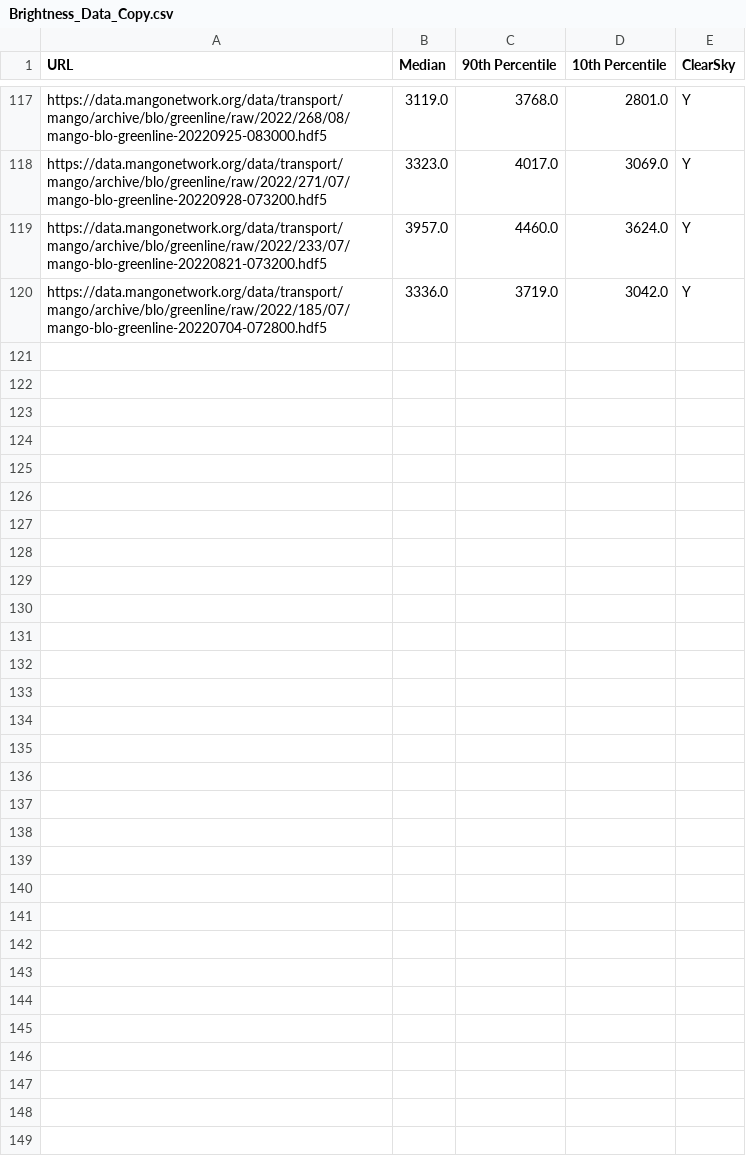
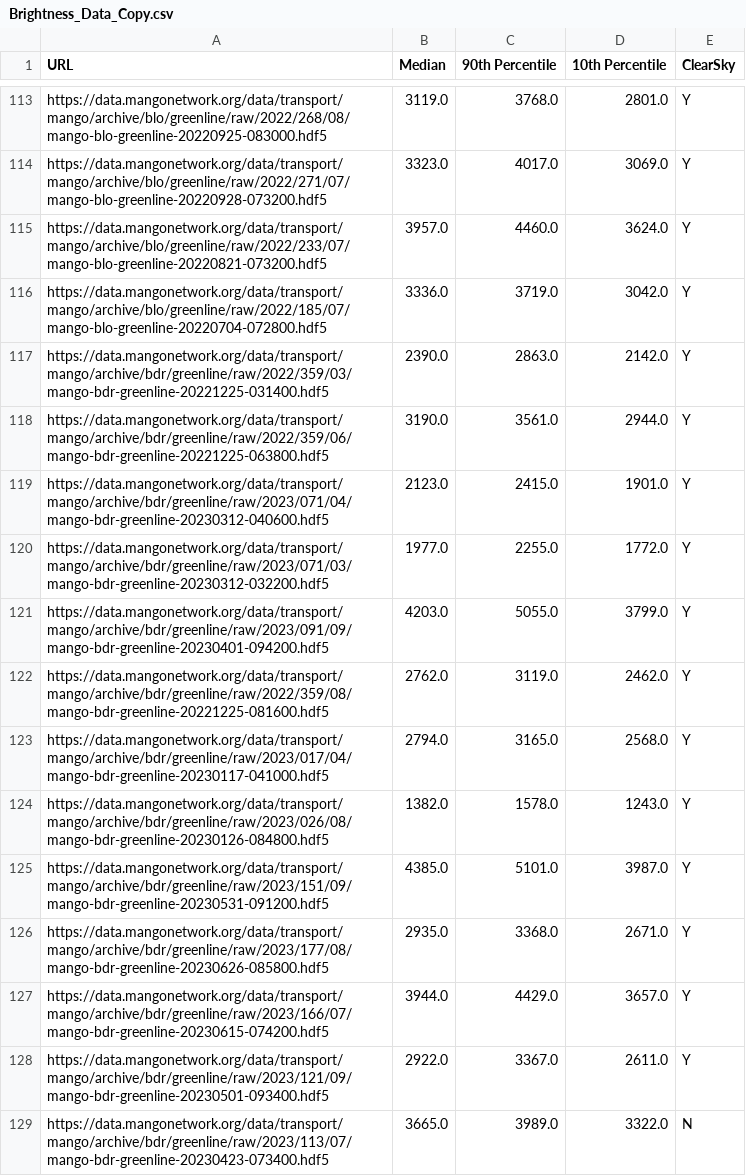
Before and after one commit to mangonetwork/cloud-detection, a CSV file: Brightness_Data_Copy.csv, drawn as a sheet; only a part is shown, gaps mark what is left out; the diff covers the shown part only; the diff names each change by its address in the sheet, - before the commit and + after, or states it on an @@ line.

```diff
--- a/Brightness_Data_Copy.csv
+++ b/Brightness_Data_Copy.csv
+row 117: https://data.mangonetwork.org/data/transport/mango/archive/bdr/greenline/raw/2022/359/03/mango-bdr-greenline-20221225-031400.hdf5 | 2390.0 | 2863.0 | 2142.0 | Y
+row 118: https://data.mangonetwork.org/data/transport/mango/archive/bdr/greenline/raw/2022/359/06/mango-bdr-greenline-20221225-063800.hdf5 | 3190.0 | 3561.0 | 2944.0 | Y
+row 119: https://data.mangonetwork.org/data/transport/mango/archive/bdr/greenline/raw/2023/071/04/mango-bdr-greenline-20230312-040600.hdf5 | 2123.0 | 2415.0 | 1901.0 | Y
+row 120: https://data.mangonetwork.org/data/transport/mango/archive/bdr/greenline/raw/2023/071/03/mango-bdr-greenline-20230312-032200.hdf5 | 1977.0 | 2255.0 | 1772.0 | Y
+row 121: https://data.mangonetwork.org/data/transport/mango/archive/bdr/greenline/raw/2023/091/09/mango-bdr-greenline-20230401-094200.hdf5 | 4203.0 | 5055.0 | 3799.0 | Y
+row 122: https://data.mangonetwork.org/data/transport/mango/archive/bdr/greenline/raw/2022/359/08/mango-bdr-greenline-20221225-081600.hdf5 | 2762.0 | 3119.0 | 2462.0 | Y
+row 123: https://data.mangonetwork.org/data/transport/mango/archive/bdr/greenline/raw/2023/017/04/mango-bdr-greenline-20230117-041000.hdf5 | 2794.0 | 3165.0 | 2568.0 | Y
+row 124: https://data.mangonetwork.org/data/transport/mango/archive/bdr/greenline/raw/2023/026/08/mango-bdr-greenline-20230126-084800.hdf5 | 1382.0 | 1578.0 | 1243.0 | Y
+row 125: https://data.mangonetwork.org/data/transport/mango/archive/bdr/greenline/raw/2023/151/09/mango-bdr-greenline-20230531-091200.hdf5 | 4385.0 | 5101.0 | 3987.0 | Y
+row 126: https://data.mangonetwork.org/data/transport/mango/archive/bdr/greenline/raw/2023/177/08/mango-bdr-greenline-20230626-085800.hdf5 | 2935.0 | 3368.0 | 2671.0 | Y
+row 127: https://data.mangonetwork.org/data/transport/mango/archive/bdr/greenline/raw/2023/166/07/mango-bdr-greenline-20230615-074200.hdf5 | 3944.0 | 4429.0 | 3657.0 | Y
+row 128: https://data.mangonetwork.org/data/transport/mango/archive/bdr/greenline/raw/2023/121/09/mango-bdr-greenline-20230501-093400.hdf5 | 2922.0 | 3367.0 | 2611.0 | Y
+row 129: https://data.mangonetwork.org/data/transport/mango/archive/bdr/greenline/raw/2023/113/07/mango-bdr-greenline-20230423-073400.hdf5 | 3665.0 | 3989.0 | 3322.0 | N
```
Also changed, not shown: 13 added rows, 5 removed rows and 1 edited cell elsewhere in this file, 7 other files.
